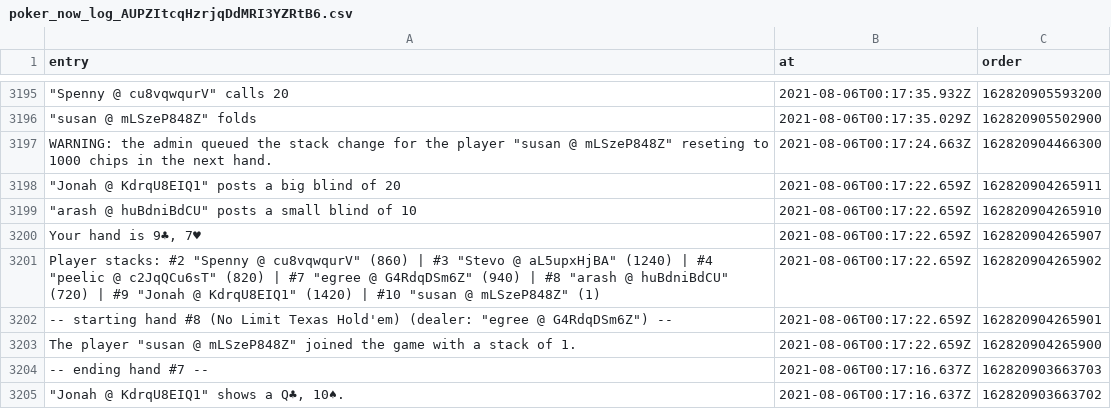
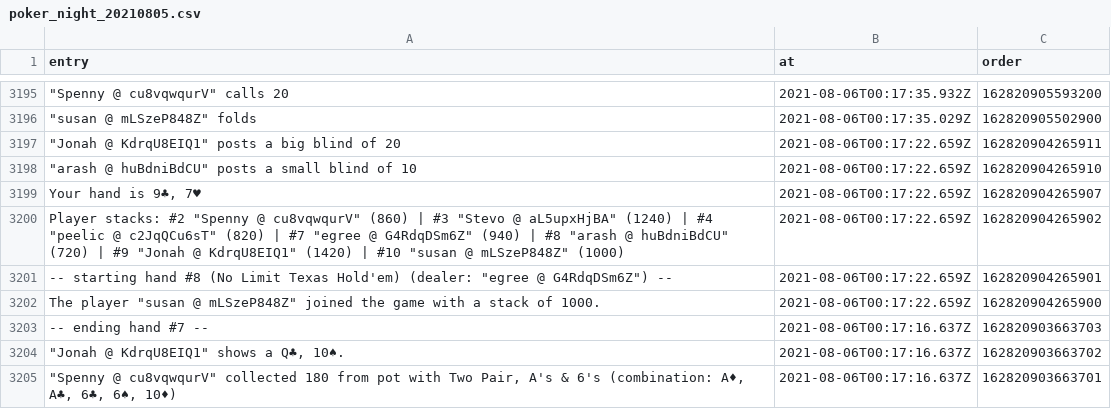
Before and after one commit to arashrai/poker-with-the-boys, a CSV file: poker_night_20210805.csv (was poker_now_log_AUPZItcqHzrjqDdMRI3YZRtB6.csv), drawn as a sheet; only a part is shown, gaps mark what is left out; the shorter side is filled out with more unchanged rows.

Commit message:
susan the ringer worked

```diff
--- a/poker_now_log_AUPZItcqHzrjqDdMRI3YZRtB6.csv
+++ b/poker_night_20210805.csv
@@ -3196,3 +3196,2 @@ entry,at,order
 """susan @ mLSzeP848Z"" folds",2021-08-06T00:17:35.029Z,162820905502900
-"WARNING: the admin queued the stack change for the player ""susan @ mLSzeP848Z"" reseting to 1000 chips in the next hand.",2021-08-06T00:17:24.663Z,162820904466300
 """Jonah @ KdrqU8EIQ1"" posts a big blind of 20",2021-08-06T00:17:22.659Z,162820904265911
@@ -3200,5 +3199,5 @@ entry,at,order
 "Your hand is 9♣, 7♥",2021-08-06T00:17:22.659Z,162820904265907
-"Player stacks: #2 ""Spenny @ cu8vqwqurV"" (860) | #3 ""Stevo @ aL5upxHjBA"" (1240) | #4 ""peelic @ c2JqQCu6sT"" (820) | #7 ""egree @ G4RdqDSm6Z"" (940) | #8 ""arash @ huBdniBdCU"" (720) | #9 ""Jonah @ KdrqU8EIQ1"" (1420) | #10 ""susan @ mLSzeP848Z"" (1)",2021-08-06T00:17:22.659Z,162820904265902
+"Player stacks: #2 ""Spenny @ cu8vqwqurV"" (860) | #3 ""Stevo @ aL5upxHjBA"" (1240) | #4 ""peelic @ c2JqQCu6sT"" (820) | #7 ""egree @ G4RdqDSm6Z"" (940) | #8 ""arash @ huBdniBdCU"" (720) | #9 ""Jonah @ KdrqU8EIQ1"" (1420) | #10 ""susan @ mLSzeP848Z"" (1000)",2021-08-06T00:17:22.659Z,162820904265902
 "-- starting hand #8  (No Limit Texas Hold'em) (dealer: ""egree @ G4RdqDSm6Z"") --",2021-08-06T00:17:22.659Z,162820904265901
-"The player ""susan @ mLSzeP848Z"" joined the game with a stack of 1.",2021-08-06T00:17:22.659Z,162820904265900
+"The player ""susan @ mLSzeP848Z"" joined the game with a stack of 1000.",2021-08-06T00:17:22.659Z,162820904265900
 "-- ending hand #7 --",2021-08-06T00:17:16.637Z,162820903663703
```
Also changed, not shown: 2 other files.
